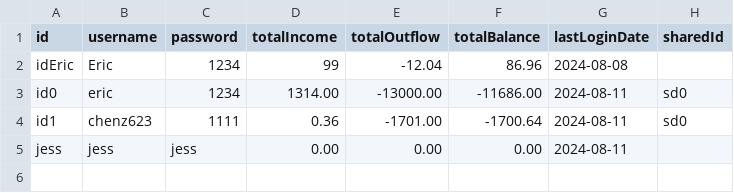
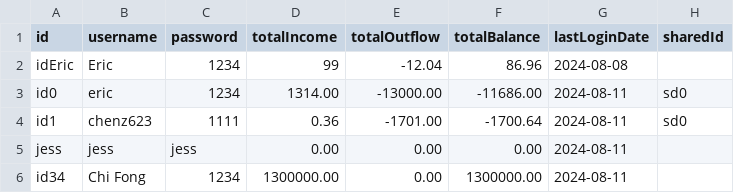
Before and after one commit to chenj926/CSC207_Accounting_System, a CSV file: src/main/data/accounts/userAccounts.csv, drawn as a sheet.

Commit message:
added test for PeriodicTransactionInputData to make sure PeriodicTransaction update correctly

```diff
--- a/src/main/data/accounts/userAccounts.csv
+++ b/src/main/data/accounts/userAccounts.csv
@@ -5 +5,2 @@ id1,chenz623,1111,0.36,-1701.00,-1700.64,2024-08-11,sd0
 jess,jess,jess,0.00,0.00,0.00,2024-08-11,
+id34,Chi Fong,1234,1300000.00,0.00,1300000.00,2024-08-11,
```
Also changed, not shown: src/main/data/transaction/userAccountTransactions.csv, 1 other file.
